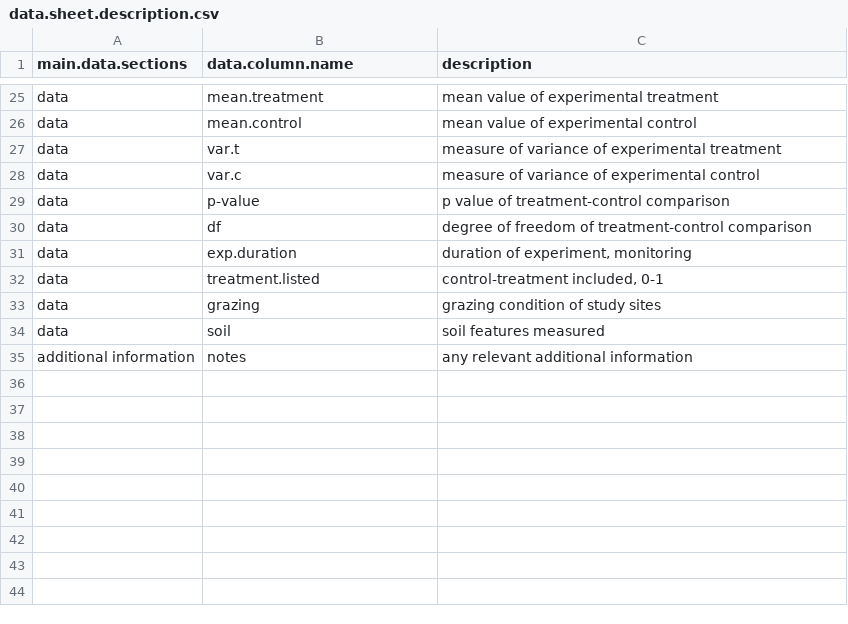
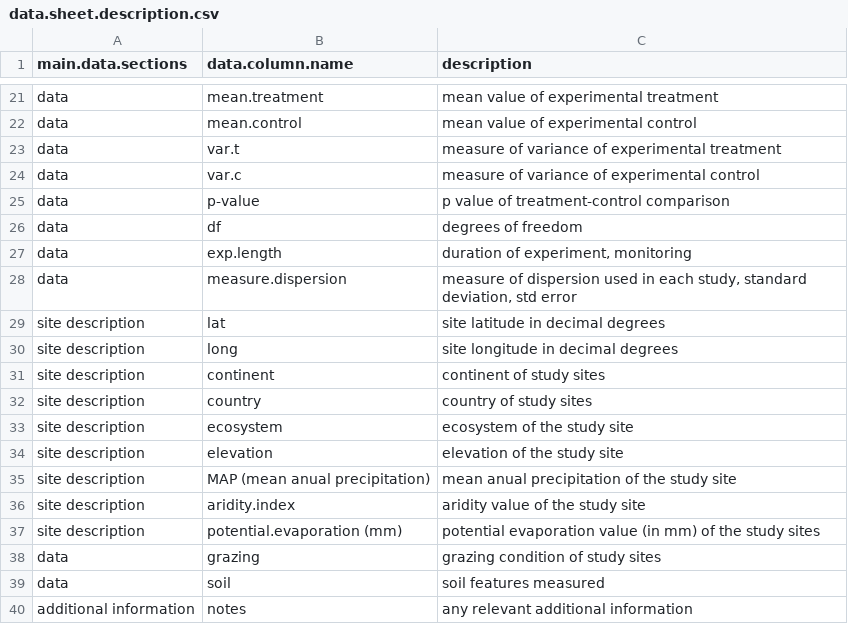
Before and after one commit to yangxhcaf/dryland_restoration_synthesis, a CSV file: data/data.sheet.description.csv, drawn as a sheet; only a part is shown, gaps mark what is left out; the diff covers the shown part only.

```diff
--- a/data/data.sheet.description.csv
+++ b/data/data.sheet.description.csv
@@ -29,5 +25,14 @@ data,var.c,measure of variance of experimental control
 data,p-value,p value of treatment-control comparison
-data,df,degree of freedom of treatment-control comparison
-data,exp.duration,"duration of experiment, monitoring"
-data,treatment.listed,"control-treatment included, 0-1 "
+data,df,degrees of freedom
+data,exp.length,"duration of experiment, monitoring"
+data,measure.dispersion,"measure of dispersion used in each study, standard deviation, std error "
+site description,lat,site latitude in decimal degrees
+site description,long,site longitude in decimal degrees
+site description,continent,continent of study sites
+site description,country,country of study sites
+site description,ecosystem,ecosystem of the study site
+site description,elevation,elevation of the study site
+site description,MAP (mean anual precipitation),mean anual precipitation of the study site
+site description,aridity.index,aridity value of the study site
+site description,potential.evaporation (mm),potential evaporation value (in mm) of the study sites
 data,grazing,grazing condition of study sites
```
Also changed, not shown: 5 added rows, 5 removed rows and 6 edited cells elsewhere in this file, data/data.csv.
